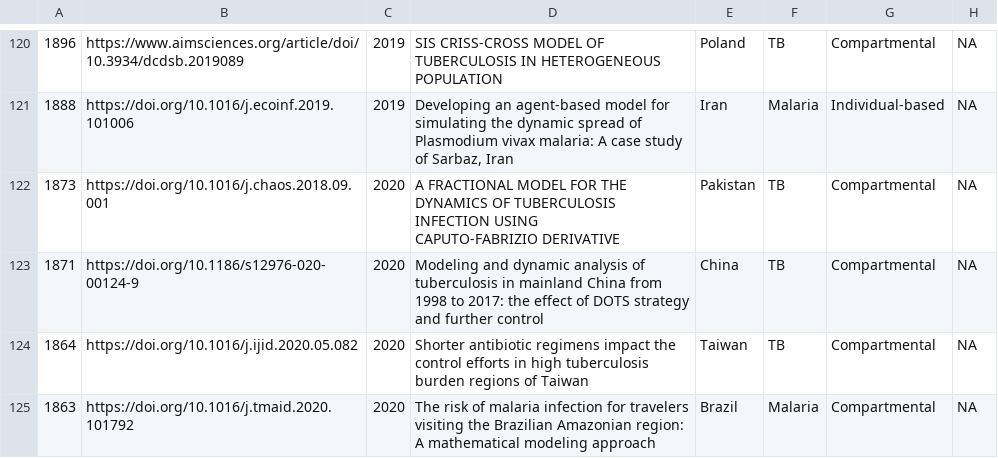
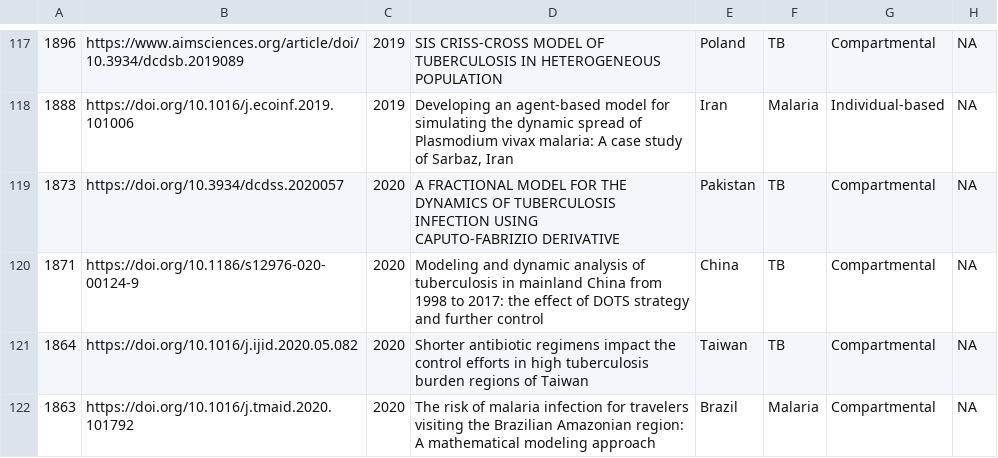
Before and after one commit to Leacavalli/Calibration-Review, a CSV file: 1.Data Cleaning/Clean_data.csv, drawn as a sheet; only a part is shown, gaps mark what is left out; addresses are those after the commit; the diff covers the shown part only; the diff names each change by its address in the sheet, - before the commit and + after, or states it on an @@ line.

Commit message:
Update Clean_data.csv

```diff
--- a/1.Data Cleaning/Clean_data.csv
+++ b/1.Data Cleaning/Clean_data.csv
-B119: https://doi.org/10.1016/j.chaos.2018.09.001
+B119: https://doi.org/10.3934/dcdss.2020057
```
Also changed, not shown: 4 removed rows and 8 edited cells elsewhere in this file.
